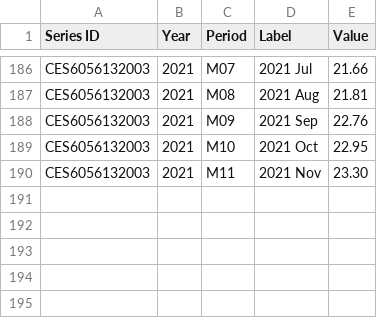
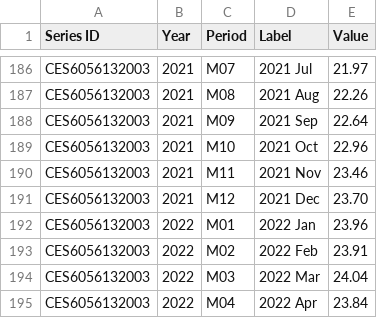
Before and after one commit to InfiniteCuriosity/predicting_labor, a CSV file: Temporary_Employees_Average_Hourly_Earnings.csv, drawn as a sheet; only a part is shown, gaps mark what is left out; the diff covers the shown part only; the diff names each change by its address in the sheet, - before the commit and + after, or states it on an @@ line.

```diff
--- a/Temporary_Employees_Average_Hourly_Earnings.csv
+++ b/Temporary_Employees_Average_Hourly_Earnings.csv
-E186 (Value): 21.66
+E186 (Value): 21.97
-E187 (Value): 21.81
+E187 (Value): 22.26
-E188 (Value): 22.76
+E188 (Value): 22.64
-E189 (Value): 22.95
+E189 (Value): 22.96
-E190 (Value): 23.30
+E190 (Value): 23.46
+row 191: CES6056132003 | 2021 | M12 | 2021 Dec | 23.70
+row 192: CES6056132003 | 2022 | M01 | 2022 Jan | 23.96
+row 193: CES6056132003 | 2022 | M02 | 2022 Feb | 23.91
+row 194: CES6056132003 | 2022 | M03 | 2022 Mar | 24.04
+row 195: CES6056132003 | 2022 | M04 | 2022 Apr | 23.84
```
Also changed, not shown: 52 edited cells elsewhere in this file.
